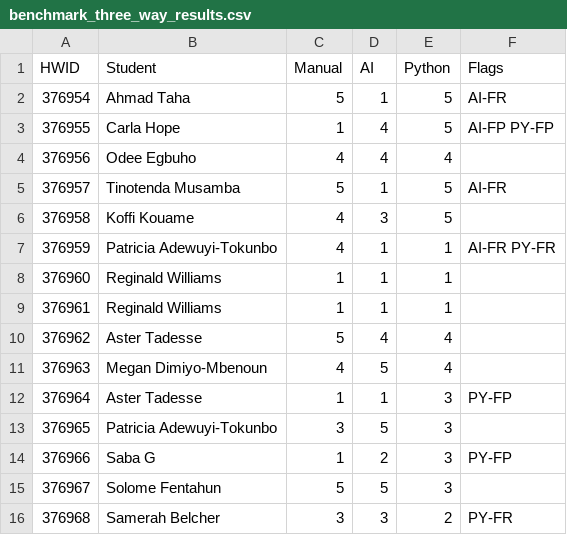
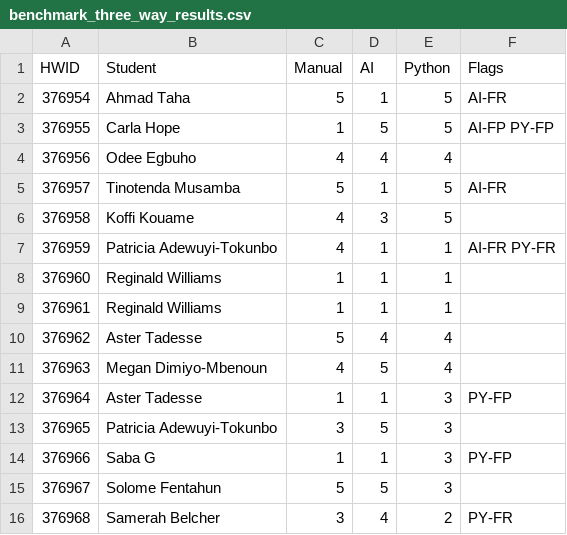
Before and after one commit to sehrishkhan336/autograder, a CSV file: benchmark_three_way_results.csv, drawn as a sheet.

```diff
--- a/benchmark_three_way_results.csv
+++ b/benchmark_three_way_results.csv
@@ -2,3 +2,3 @@ HWID,Student,Manual,AI,Python,Flags
 376954,Ahmad Taha,5,1,5,AI-FR
-376955,Carla Hope,1,4,5,AI-FP PY-FP
+376955,Carla Hope,1,5,5,AI-FP PY-FP
 376956,Odee Egbuho,4,4,4,
@@ -13,4 +13,4 @@ HWID,Student,Manual,AI,Python,Flags
 376965,Patricia Adewuyi-Tokunbo,3,5,3,
-376966,Saba G,1,2,3,PY-FP
+376966,Saba G,1,1,3,PY-FP
 376967,Solome Fentahun,5,5,3,
-376968,Samerah  Belcher,3,3,2,PY-FR
+376968,Samerah  Belcher,3,4,2,PY-FR
```
Also changed, not shown: benchmark_history.csv, 2 other files.
